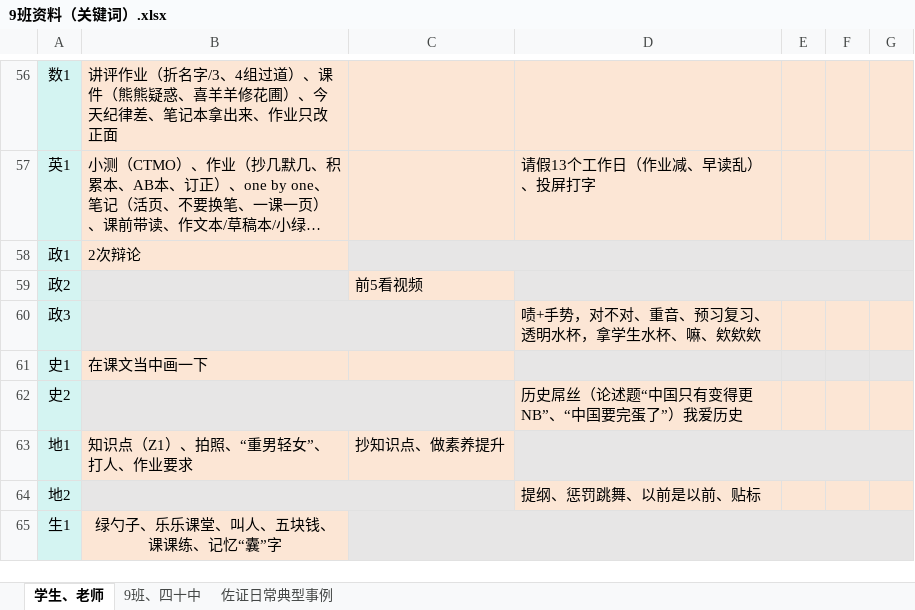
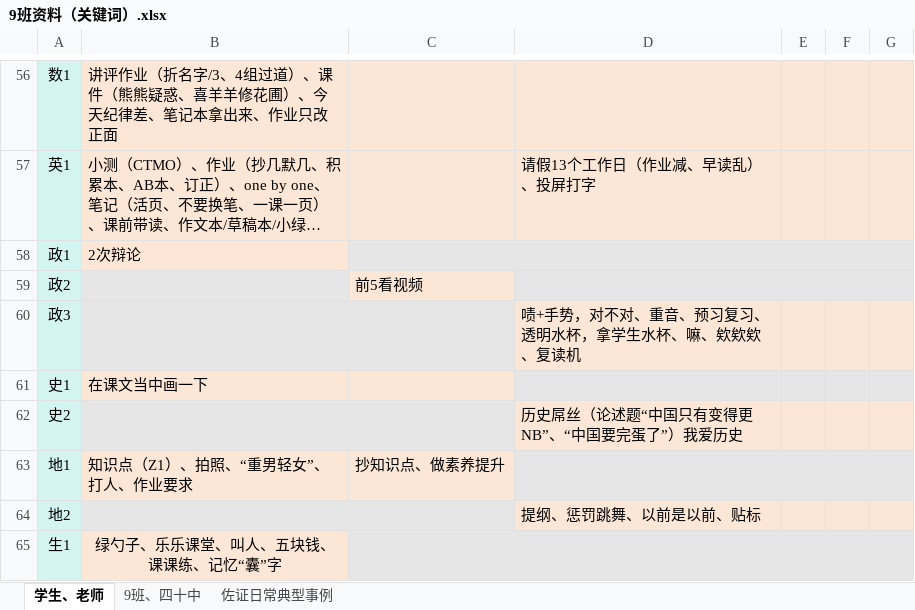
Before and after one commit to dsywy1698/dsywy1698.github.io, an Excel workbook: c/9班资料（关键词）.xlsx, sheet 学生、老师, drawn as a sheet; only a part is shown, gaps mark what is left out; long unchanged cells end in …; values as stored, in another font and other column widths than the file's, no borders; conditional formats not drawn; the diff names each change by its address in the sheet, - before the commit and + after, or states it on an @@ line.

```diff
--- a/c/9班资料（关键词）.xlsx (sheet 学生、老师)
+++ b/c/9班资料（关键词）.xlsx (sheet 学生、老师)
-D60: 啧+手势，对不对、重音、预习复习、透明水杯，拿学生水杯、嘛、欸欸欸
+D60: 啧+手势，对不对、重音、预习复习、透明水杯，拿学生水杯、嘛、欸欸欸、复读机
```
Also changed, not shown: 2 other files.
